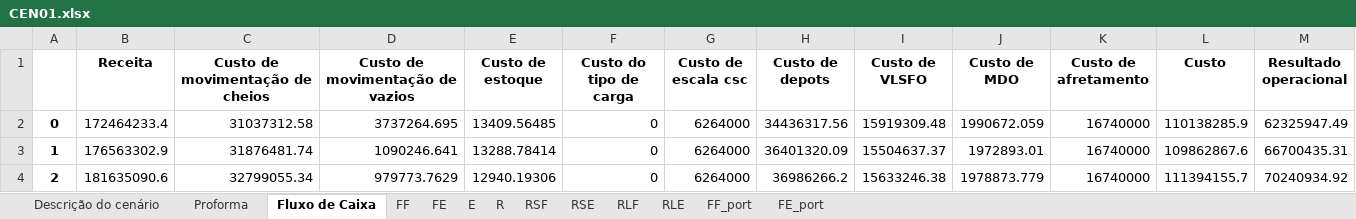
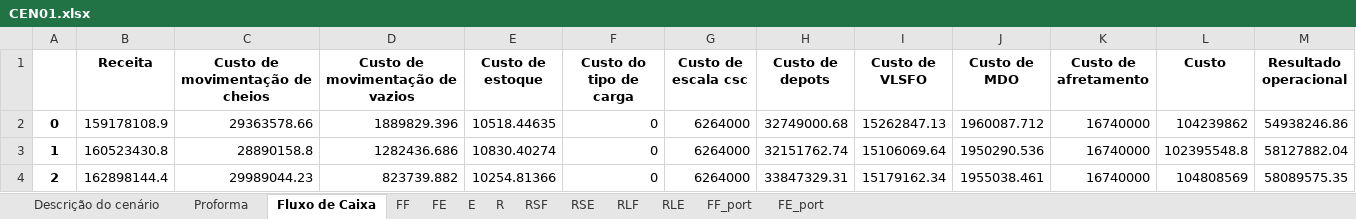
Before and after one commit to enzokgomes/PlanejamentoEstocasticoDeRotas, an Excel workbook: Resultados/CEN01.xlsx, sheet Fluxo de Caixa, drawn as a sheet; only a part is shown; values as stored, in another font and other column widths than the file's, no borders; the diff covers the shown part only; the diff names each change by its address in the sheet, - before the commit and + after, or states it on an @@ line.

```diff
--- a/Resultados/CEN01.xlsx (sheet Fluxo de Caixa)
+++ b/Resultados/CEN01.xlsx (sheet Fluxo de Caixa)
-B2 (Receita): 172464233.4
+B2 (Receita): 159178108.9
-C2 (Custo de movimentação de cheios): 31037312.58
+C2 (Custo de movimentação de cheios): 29363578.66
-D2 (Custo de movimentação de vazios): 3737264.695
+D2 (Custo de movimentação de vazios): 1889829.396
-E2 (Custo de estoque): 13409.56485
+E2 (Custo de estoque): 10518.44635
-H2 (Custo de depots): 34436317.56
+H2 (Custo de depots): 32749000.68
-I2 (Custo de VLSFO): 15919309.48
+I2 (Custo de VLSFO): 15262847.13
-J2 (Custo de MDO): 1990672.059
+J2 (Custo de MDO): 1960087.712
-L2 (Custo): 110138285.9
+L2 (Custo): 104239862
-M2 (Resultado operacional): 62325947.49
+M2 (Resultado operacional): 54938246.86
-B3 (Receita): 176563302.9
+B3 (Receita): 160523430.8
-C3 (Custo de movimentação de cheios): 31876481.74
+C3 (Custo de movimentação de cheios): 28890158.8
-D3 (Custo de movimentação de vazios): 1090246.641
+D3 (Custo de movimentação de vazios): 1282436.686
-E3 (Custo de estoque): 13288.78414
+E3 (Custo de estoque): 10830.40274
-H3 (Custo de depots): 36401320.09
+H3 (Custo de depots): 32151762.74
-I3 (Custo de VLSFO): 15504637.37
+I3 (Custo de VLSFO): 15106069.64
-J3 (Custo de MDO): 1972893.01
+J3 (Custo de MDO): 1950290.536
-L3 (Custo): 109862867.6
+L3 (Custo): 102395548.8
-M3 (Resultado operacional): 66700435.31
+M3 (Resultado operacional): 58127882.04
-B4 (Receita): 181635090.6
+B4 (Receita): 162898144.4
-C4 (Custo de movimentação de cheios): 32799055.34
+C4 (Custo de movimentação de cheios): 29989044.23
-D4 (Custo de movimentação de vazios): 979773.7629
+D4 (Custo de movimentação de vazios): 823739.882
-E4 (Custo de estoque): 12940.19306
+E4 (Custo de estoque): 10254.81366
-H4 (Custo de depots): 36986266.2
+H4 (Custo de depots): 33847329.31
-I4 (Custo de VLSFO): 15633246.38
+I4 (Custo de VLSFO): 15179162.34
-J4 (Custo de MDO): 1978873.779
+J4 (Custo de MDO): 1955038.461
-L4 (Custo): 111394155.7
+L4 (Custo): 104808569
-M4 (Resultado operacional): 70240934.92
+M4 (Resultado operacional): 58089575.35
```
Also changed, not shown: 81 edited cells elsewhere in this sheet, sheet E, sheet RSF, sheet RSE, sheet FF_port, sheet FF, sheet RLF, 6 more sheets, Dados/Modelo CEN02.xlsx, Dados/Modelo CEN03.xlsx, 3 other files.
